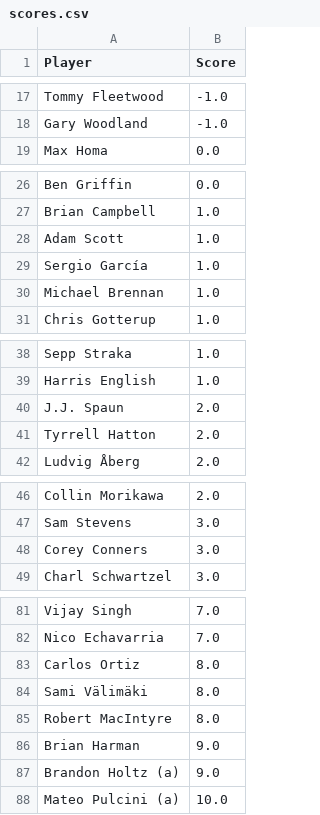
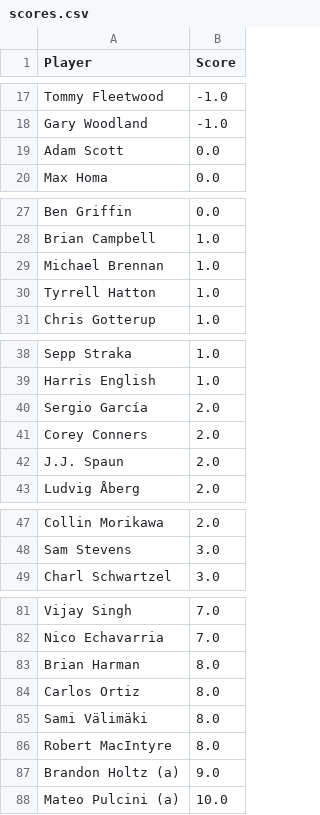
Before and after one commit to jaredbuck1994/Masters, a CSV file: scores.csv, drawn as a sheet; only a part is shown, gaps mark what is left out; removed rows and columns are numbered as before the commit, all else as after; the diff covers the shown part only; the diff names each change by its address in the sheet, - before the commit and + after, or states it on an @@ line.

Commit message:
update scores 2026-04-10 11:18:48

```diff
--- a/scores.csv
+++ b/scores.csv
+row 19: Adam Scott | 0.0
-row 28: Adam Scott | 1.0
-row 29: Sergio García | 1.0
+row 30: Tyrrell Hatton | 1.0
+row 40: Sergio García | 2.0
+row 41: Corey Conners | 2.0
-row 41: Tyrrell Hatton | 2.0
-row 48: Corey Conners | 3.0
+row 83: Brian Harman | 8.0
-row 86: Brian Harman | 9.0
```
Also changed, not shown: 1 added row and 1 removed row elsewhere in this file.
